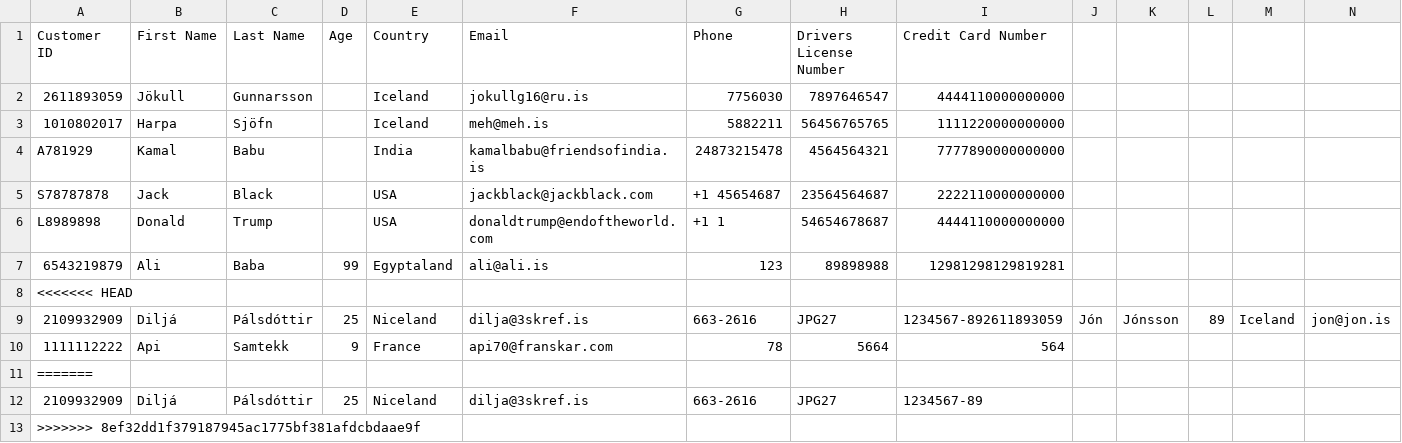
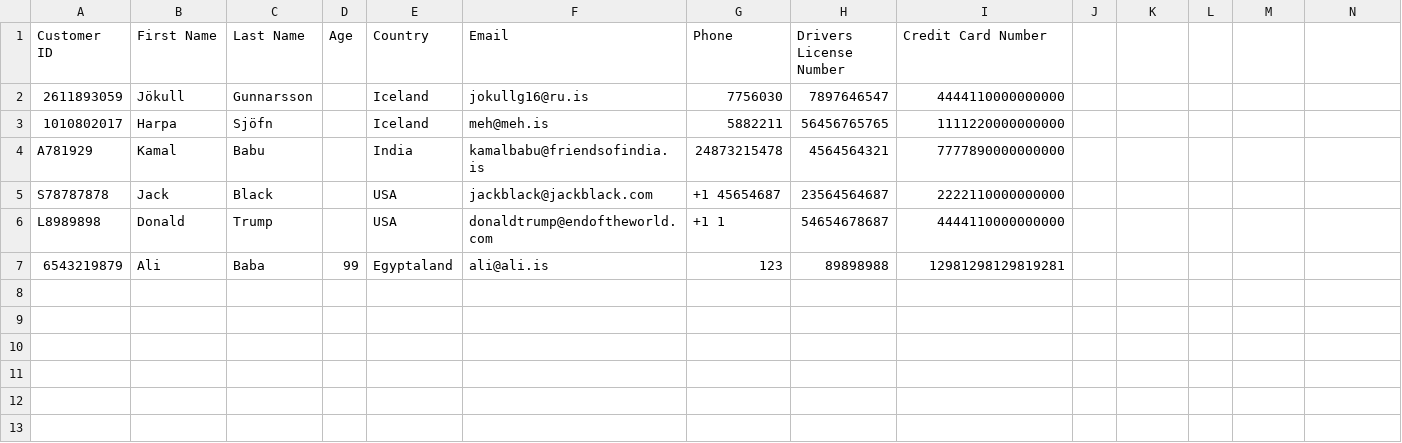
Before and after one commit to evalisv/verklegt1-2018, a CSV file: Car_rental/Data/customers.csv, drawn as a sheet; only a part is shown; rows hold the shown columns only; the diff names each change by its address in the sheet, - before the commit and + after, or states it on an @@ line.

```diff
--- a/Car_rental/Data/customers.csv
+++ b/Car_rental/Data/customers.csv
-row 8: <<<<<<< HEAD
-row 9: 2109932909 | Diljá | Pálsdóttir | 25 | Niceland | dilja@3skref.is | 663-2616 | JPG27 | 1234567-892611893059 | Jón | Jónsson | 89 | Iceland | jon@jon.is
-row 10: 1111112222 | Api | Samtekk | 9 | France | api70@franskar.com | 78 | 5664 | 564
-row 11: =======
-row 12: 2109932909 | Diljá | Pálsdóttir | 25 | Niceland | dilja@3skref.is | 663-2616 | JPG27 | 1234567-89
-row 13: >>>>>>> 8ef32dd1f379187945ac1775bf381afdcbdaae9f
```
Also changed, not shown: Car_rental/Data/cars.csv, 1 other file.
